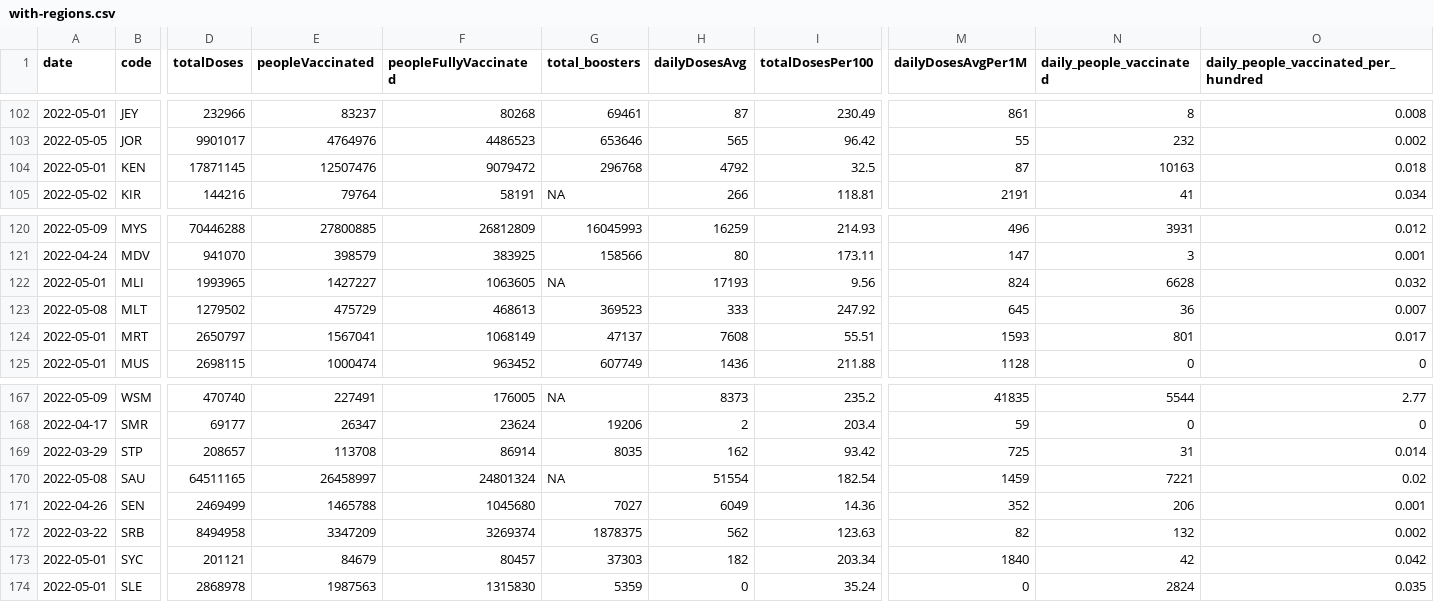
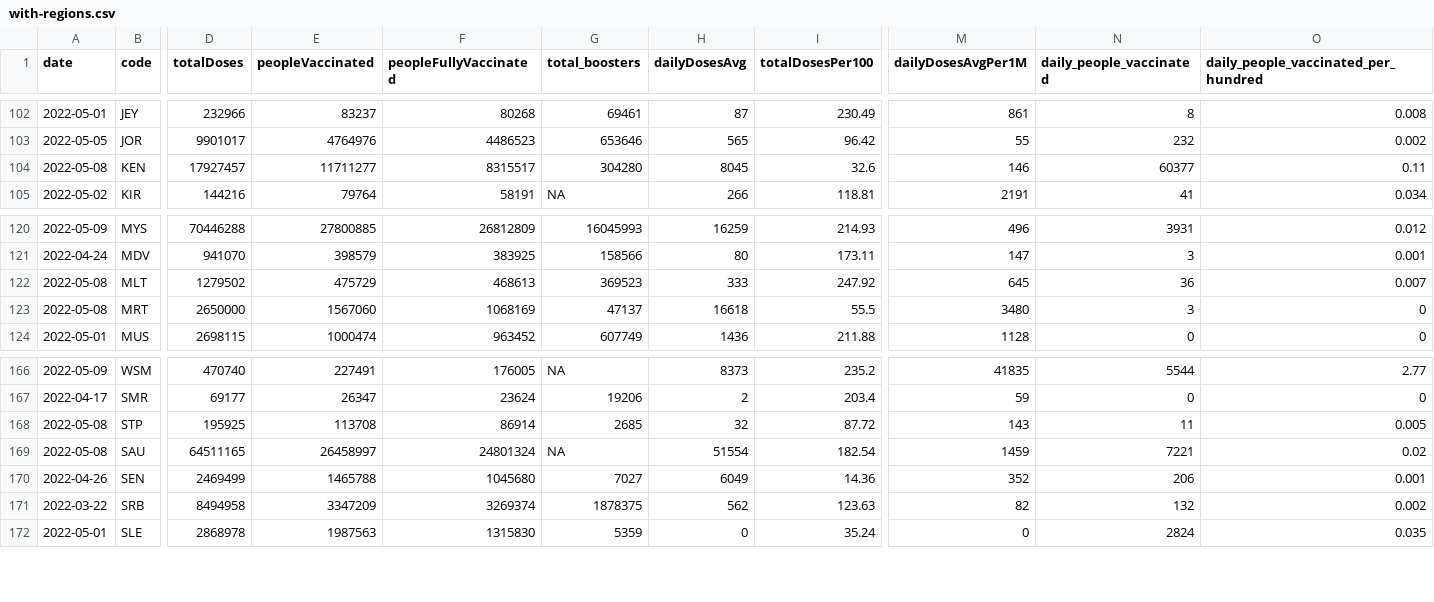
Before and after one commit to codecreative/covid-regional, a CSV file: with-regions.csv, drawn as a sheet; only a part is shown, gaps mark what is left out; removed rows and columns are numbered as before the commit, all else as after; rows hold the shown columns only; the diff covers the shown part only; the diff names each change by its address in the sheet, - before the commit and + after, or states it on an @@ line.

```diff
--- a/with-regions.csv
+++ b/with-regions.csv
-A104 (date): 2022-05-01
+A104 (date): 2022-05-08
-D104 (totalDoses): 17871145
+D104 (totalDoses): 17927457
-E104 (peopleVaccinated): 12507476
+E104 (peopleVaccinated): 11711277
-F104 (peopleFullyVaccinated): 9079472
+F104 (peopleFullyVaccinated): 8315517
-G104 (total_boosters): 296768
+G104 (total_boosters): 304280
-H104 (dailyDosesAvg): 4792
+H104 (dailyDosesAvg): 8045
-I104 (totalDosesPer100): 32.5
+I104 (totalDosesPer100): 32.6
-M104 (dailyDosesAvgPer1M): 87
+M104 (dailyDosesAvgPer1M): 146
-N104 (daily_people_vaccinated): 10163
+N104 (daily_people_vaccinated): 60377
-O104: 0.018
+O104: 0.11
-row 122: 2022-05-01 | MLI | 1993965 | 1427227 | 1063605 | NA | 17193 | 9.56 | 824 | 6628 | 0.032
-A123 (date): 2022-05-01
+A123 (date): 2022-05-08
-D123 (totalDoses): 2650797
+D123 (totalDoses): 2650000
-E123 (peopleVaccinated): 1567041
+E123 (peopleVaccinated): 1567060
-F123 (peopleFullyVaccinated): 1068149
+F123 (peopleFullyVaccinated): 1068169
-H123 (dailyDosesAvg): 7608
+H123 (dailyDosesAvg): 16618
-I123 (totalDosesPer100): 55.51
+I123 (totalDosesPer100): 55.5
-M123 (dailyDosesAvgPer1M): 1593
+M123 (dailyDosesAvgPer1M): 3480
-N123 (daily_people_vaccinated): 801
+N123 (daily_people_vaccinated): 3
-O123: 0.017
+O123: 0
-A168 (date): 2022-03-29
+A168 (date): 2022-05-08
-D168 (totalDoses): 208657
+D168 (totalDoses): 195925
-G168 (total_boosters): 8035
+G168 (total_boosters): 2685
-H168 (dailyDosesAvg): 162
+H168 (dailyDosesAvg): 32
-I168 (totalDosesPer100): 93.42
+I168 (totalDosesPer100): 87.72
-M168 (dailyDosesAvgPer1M): 725
+M168 (dailyDosesAvgPer1M): 143
-N168 (daily_people_vaccinated): 31
+N168 (daily_people_vaccinated): 11
-O168: 0.014
+O168: 0.005
-row 173: 2022-05-01 | SYC | 201121 | 84679 | 80457 | 37303 | 182 | 203.34 | 1840 | 42 | 0.042
```
Also changed, not shown: 45 edited cells elsewhere in this file, with-regions-calculated.csv, with-regions-v2.csv.
